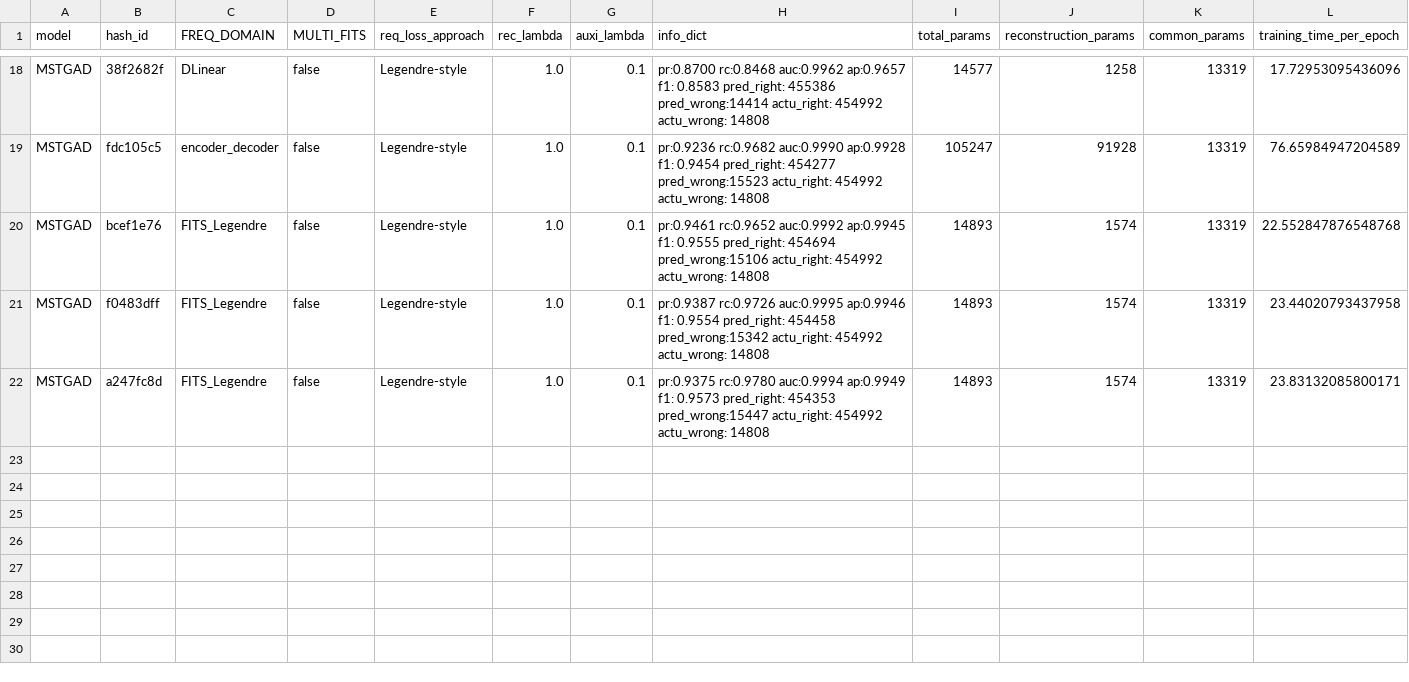
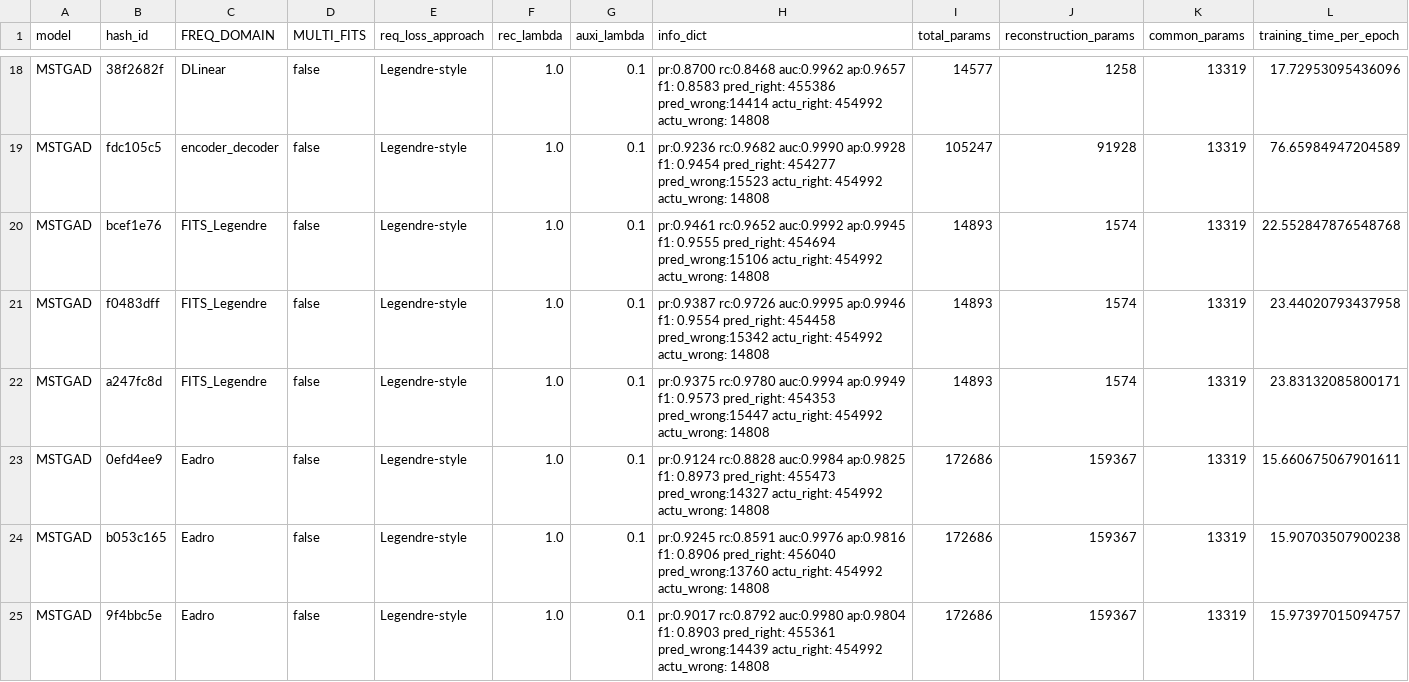
Before and after one commit to theamrzaki/MicroService_Twin_Original, a CSV file: result_TT.csv, drawn as a sheet; only a part is shown, gaps mark what is left out; rows hold the shown columns only; the diff names each change by its address in the sheet, - before the commit and + after, or states it on an @@ line.

```diff
--- a/result_TT.csv
+++ b/result_TT.csv
+row 23: MSTGAD | 0efd4ee9 | Eadro | false | Legendre-style | 1.0 | 0.1 | pr:0.9124 rc:0.8828 auc:0.9984 ap:0.9825 f1: 0.8973 pred_right: 455473 pred_wrong:14327 actu_right: 454992 actu_wrong: 14808 | 172686 | 159367 | 13319 | 15.660675067901611
+row 24: MSTGAD | b053c165 | Eadro | false | Legendre-style | 1.0 | 0.1 | pr:0.9245 rc:0.8591 auc:0.9976 ap:0.9816 f1: 0.8906 pred_right: 456040 pred_wrong:13760 actu_right: 454992 actu_wrong: 14808 | 172686 | 159367 | 13319 | 15.90703507900238
+row 25: MSTGAD | 9f4bbc5e | Eadro | false | Legendre-style | 1.0 | 0.1 | pr:0.9017 rc:0.8792 auc:0.9980 ap:0.9804 f1: 0.8903 pred_right: 455361 pred_wrong:14439 actu_right: 454992 actu_wrong: 14808 | 172686 | 159367 | 13319 | 15.97397015094757
```
Also changed, not shown: result_SN.csv, 6 other files.
